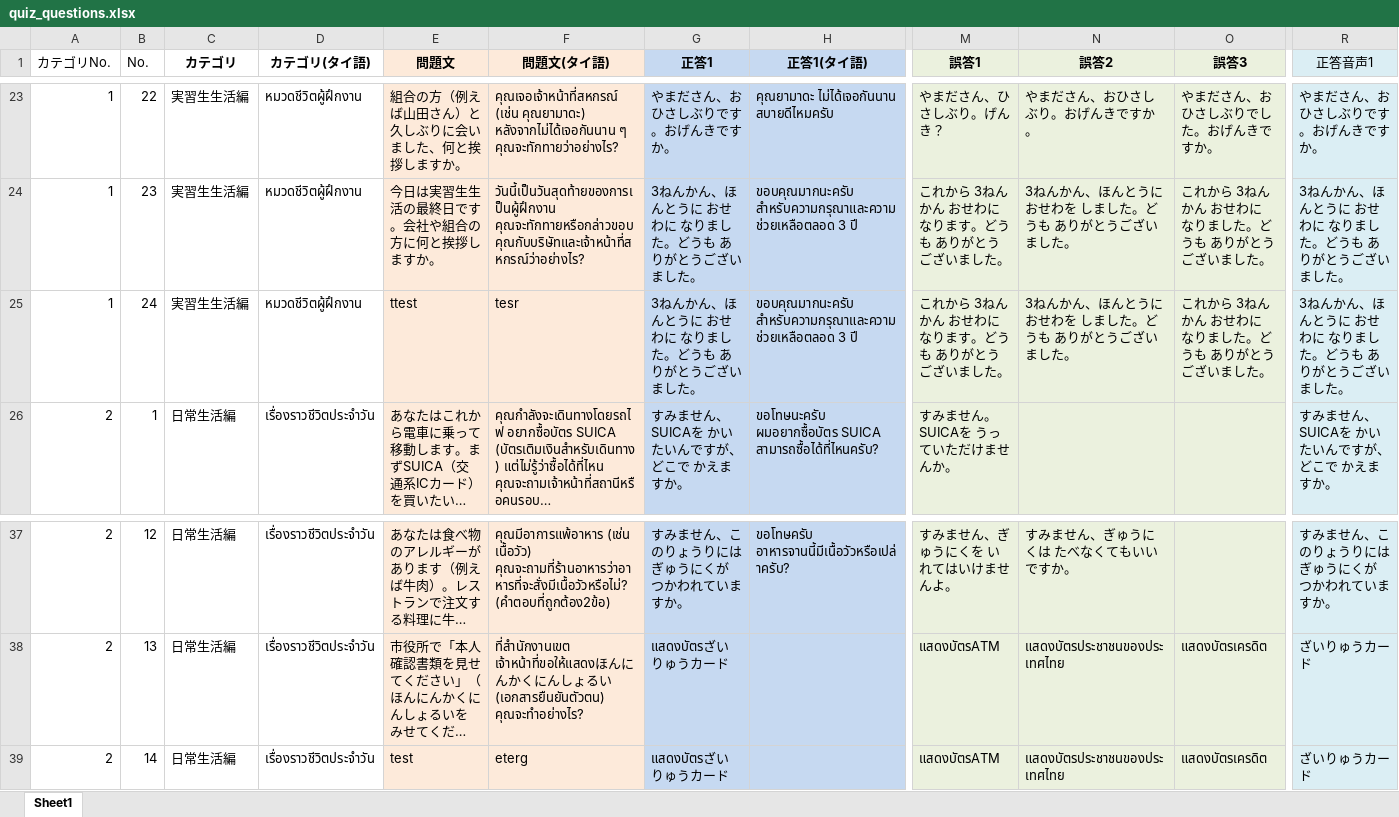
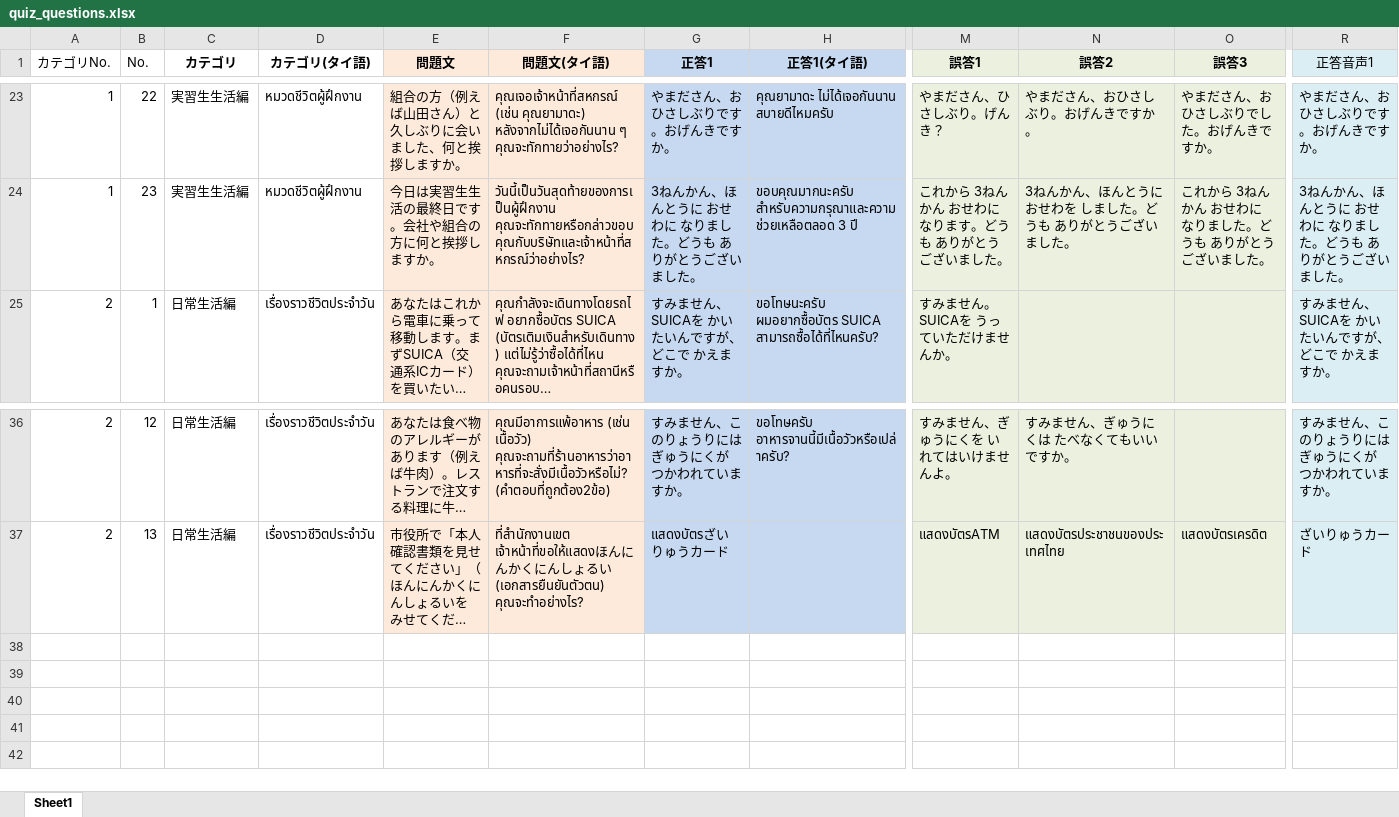
Before and after one commit to Tom-Fron/ATP-app, an Excel workbook: quiz_questions.xlsx, sheet Sheet1, drawn as a sheet; only a part is shown, gaps mark what is left out; long unchanged cells end in …; values as stored, in another font and other column widths than the file's, no borders; rows hold the shown columns only; the diff names each change by its address in the sheet, - before the commit and + after, or states it on an @@ line.

Commit message:
test

```diff
--- a/quiz_questions.xlsx (sheet Sheet1)
+++ b/quiz_questions.xlsx (sheet Sheet1)
-row 25: 1 | 24 | 実習生生活編 | หมวดชีวิตผู้ฝึกงาน | ttest | tesr | 3ねんかん、ほんとうに おせわに なりました。どうも ありがとうございました。 | ขอบคุณมากนะครับ สำหรับความกรุณาและความช่วยเหลือตลอด 3 ปี | これから 3ねんかん おせわに なります。どうも ありがとうございました。 | 3ねんかん、ほんとうに おせわを しました。どうも ありがとうございました。 | これから 3ねんかん おせわに なりました。どうも ありがとうございました。 | 3ねんかん、ほんとうに おせわに なりました。どうも ありがとうございました。
-row 39: 2 | 14 | 日常生活編 | เรื่องราวชีวิตประจำวัน | test | eterg | แสดงบัตรざいりゅうカード |  | แสดงบัตรATM | แสดงบัตรประชาชนของประเทศไทย | แสดงบัตรเครดิต | ざいりゅうカード
```
Also changed, not shown: 6 other files.
